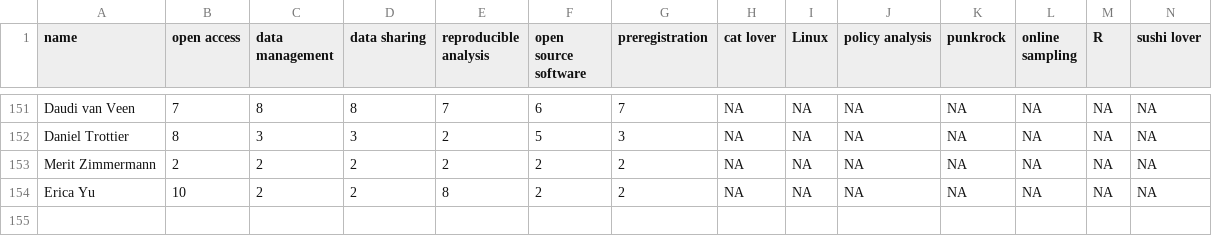
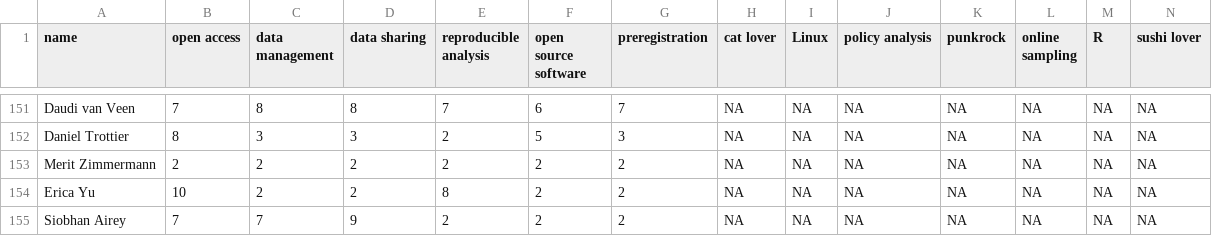
Before and after one commit to osc-rotterdam/osc-rotterdam.github.io, a CSV file: static/OS_skills.csv, drawn as a sheet; only a part is shown, gaps mark what is left out; rows hold the shown columns only; the diff names each change by its address in the sheet, - before the commit and + after, or states it on an @@ line.

Commit message:
OSCR Member: Siobhan Airey

```diff
--- a/static/OS_skills.csv
+++ b/static/OS_skills.csv
+row 155: Siobhan Airey | 7 | 7 | 9 | 2 | 2 | 2 | NA | NA | NA | NA | NA | NA | NA
```
Also changed, not shown: 5 other files.
